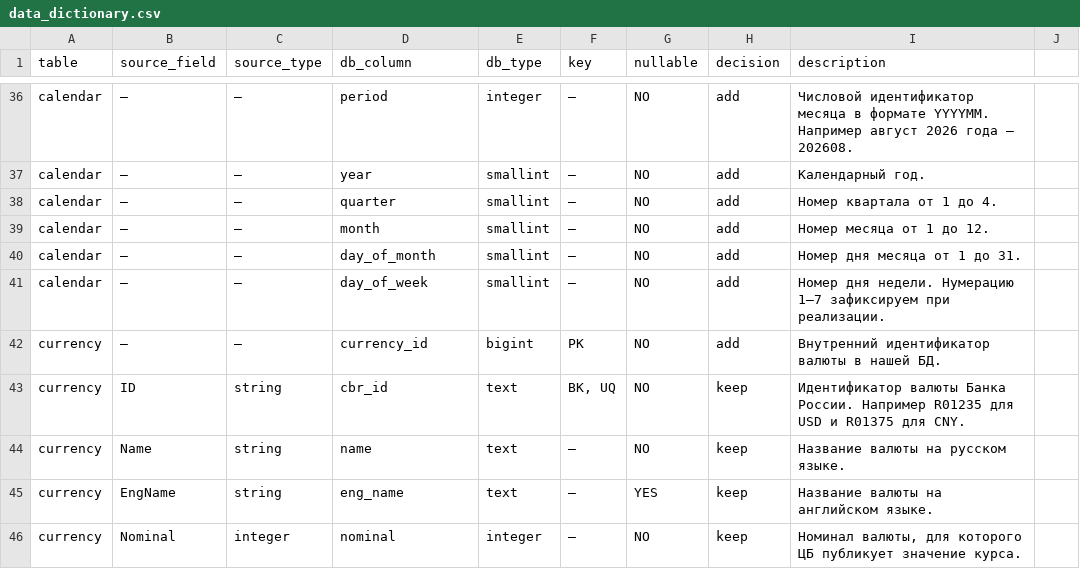
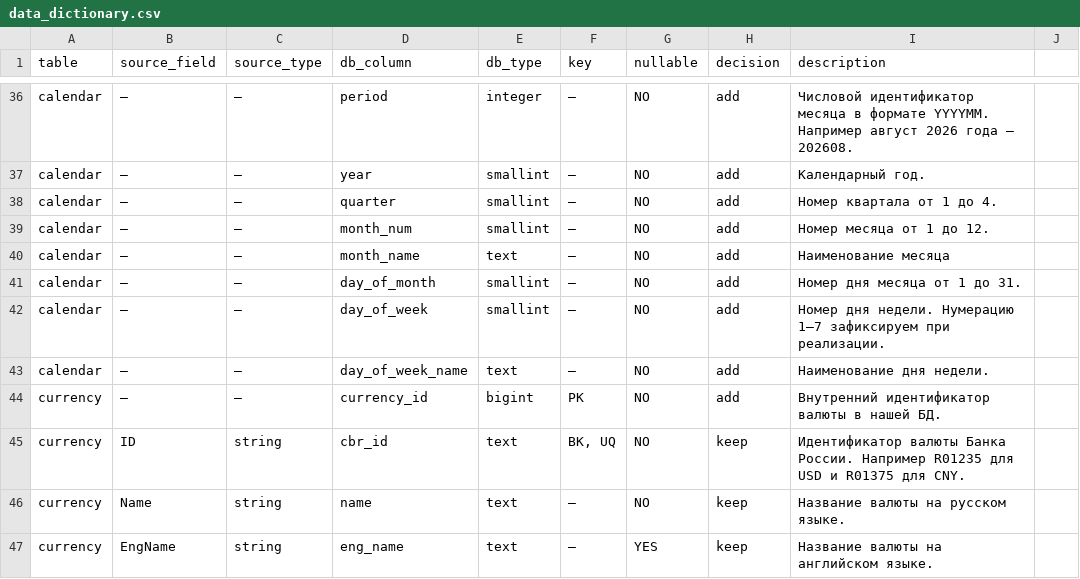
Before and after one commit to GestornG/moex-analytics-platform, a CSV file: docs/data_dictionary.csv, drawn as a sheet; only a part is shown, gaps mark what is left out; the shorter side is filled out with more unchanged rows.

Commit message:
Добавлено наименования дня недели в dwh.calendar на уровне создания таблицы.

```diff
--- a/docs/data_dictionary.csv
+++ b/docs/data_dictionary.csv
@@ -38,5 +38,7 @@ calendar,—,—,year,smallint,—,NO,add,Календарный год.,
 calendar,—,—,quarter,smallint,—,NO,add,Номер квартала от 1 до 4.,
-calendar,—,—,month,smallint,—,NO,add,Номер месяца от 1 до 12.,
+calendar,—,—,month_num,smallint,—,NO,add,Номер месяца от 1 до 12.,
+calendar,—,—,month_name,text,—,NO,add,Наименование месяца,
 calendar,—,—,day_of_month,smallint,—,NO,add,Номер дня месяца от 1 до 31.,
 calendar,—,—,day_of_week,smallint,—,NO,add,Номер дня недели. Нумерацию 1–7 зафиксируем при реализации.,
+calendar,—,—,day_of_week_name,text,—,NO,add,Наименование дня недели.,
 currency,—,—,currency_id,bigint,PK,NO,add,Внутренний идентификатор валюты в нашей БД.,
```
Also changed, not shown: 1 other file.
